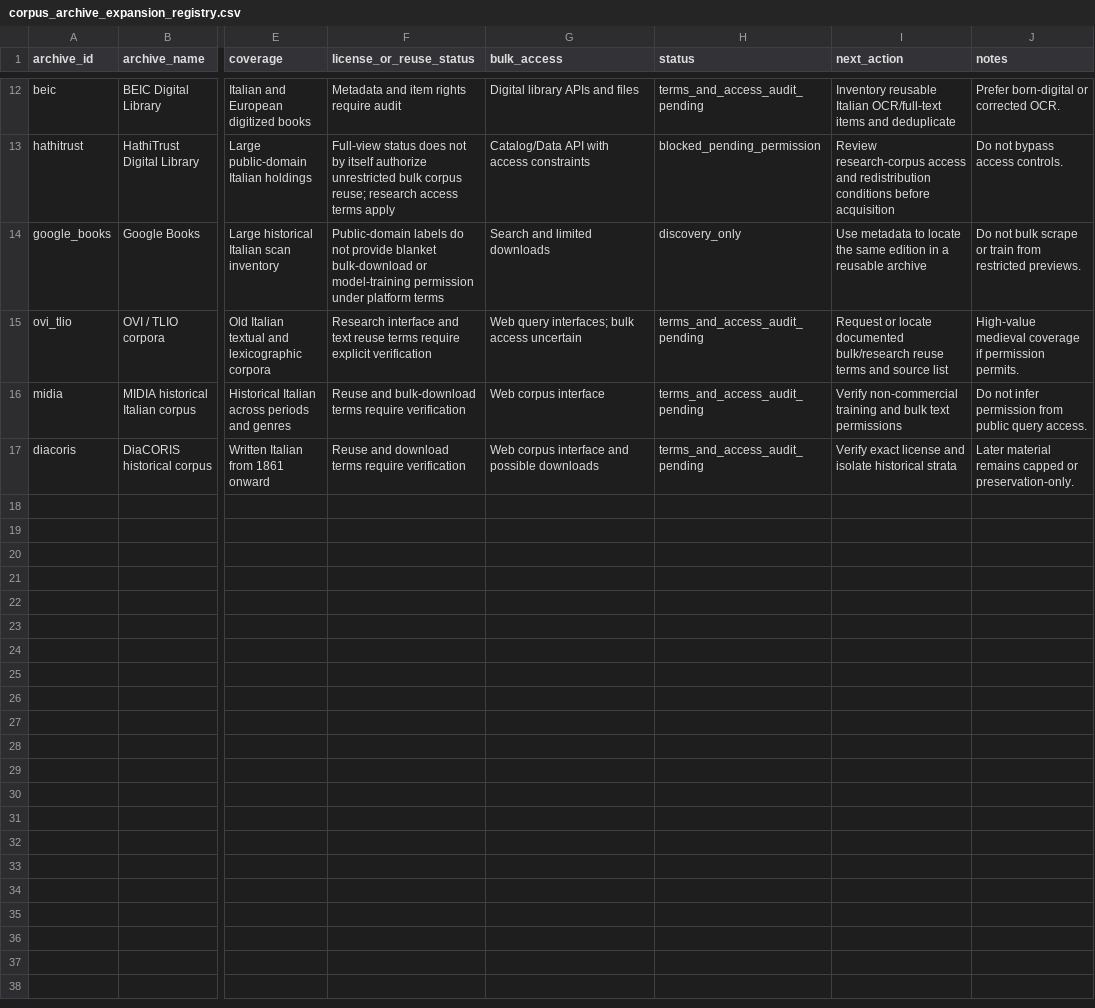
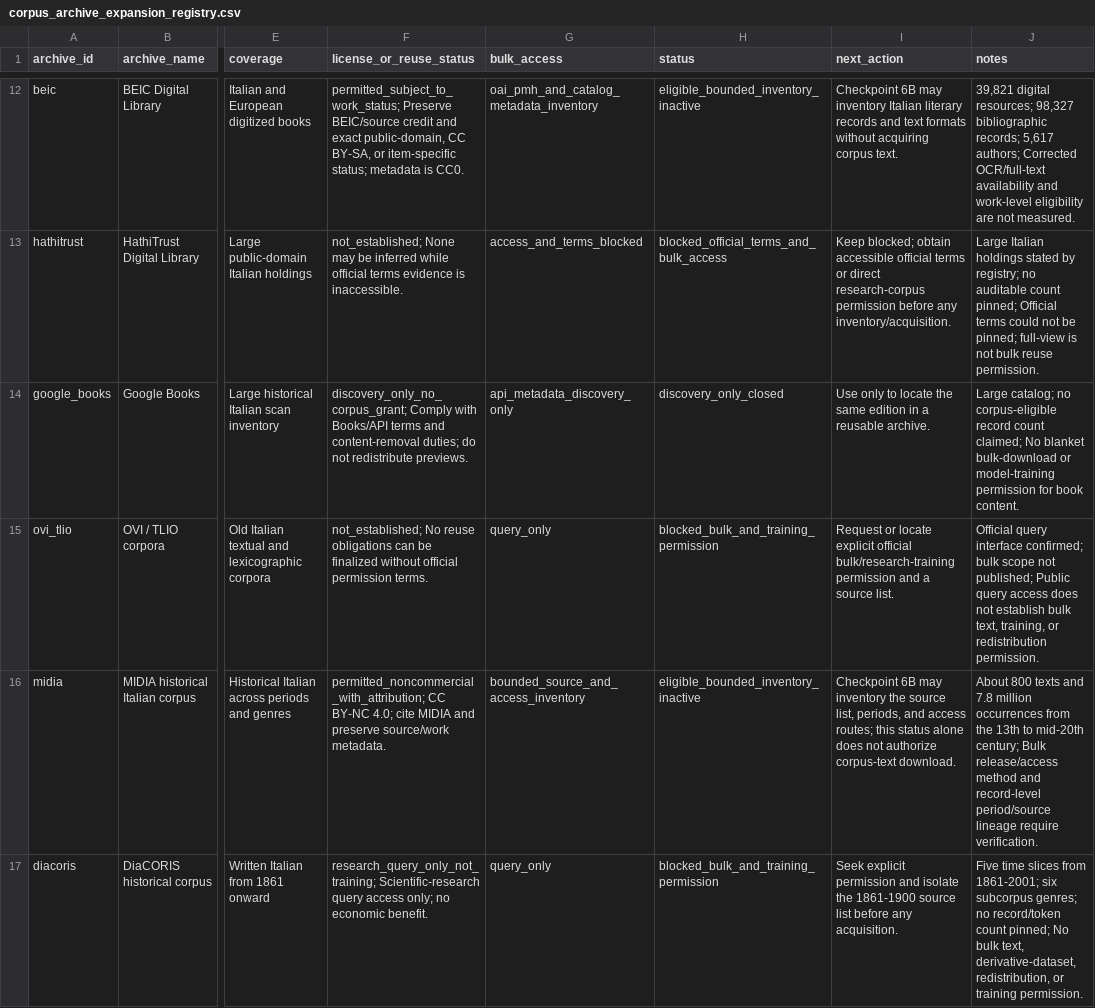
Before and after one commit to LeonardoPaccianiMori/portfolio-transformer-poetry, a CSV file: data/metadata/corpus_archive_expansion_registry.csv, drawn as a sheet; only a part is shown, gaps mark what is left out; the diff covers the shown part only; the diff names each change by its address in the sheet, - before the commit and + after, or states it on an @@ line.

Commit message:
Resolve remaining archive registry terms

```diff
--- a/data/metadata/corpus_archive_expansion_registry.csv
+++ b/data/metadata/corpus_archive_expansion_registry.csv
-F12 (license_or_reuse_status): Metadata and item rights require audit
+F12 (license_or_reuse_status): permitted_subject_to_work_status; Preserve BEIC/source credit and exact public-domain, CC BY-SA, or item-specific status; metadata is CC0.
-G12 (bulk_access): Digital library APIs and files
+G12 (bulk_access): oai_pmh_and_catalog_metadata_inventory
-H12 (status): terms_and_access_audit_pending
+H12 (status): eligible_bounded_inventory_inactive
-I12 (next_action): Inventory reusable Italian OCR/full-text items and deduplicate
+I12 (next_action): Checkpoint 6B may inventory Italian literary records and text formats without acquiring corpus text.
-J12 (notes): Prefer born-digital or corrected OCR.
+J12 (notes): 39,821 digital resources; 98,327 bibliographic records; 5,617 authors; Corrected OCR/full-text availability and work-level eligibility are not measured.
-F13 (license_or_reuse_status): Full-view status does not by itself authorize unrestricted bulk corpus reuse; research access terms apply
+F13 (license_or_reuse_status): not_established; None may be inferred while official terms evidence is inaccessible.
-G13 (bulk_access): Catalog/Data API with access constraints
+G13 (bulk_access): access_and_terms_blocked
-H13 (status): blocked_pending_permission
+H13 (status): blocked_official_terms_and_bulk_access
-I13 (next_action): Review research-corpus access and redistribution conditions before acquisition
+I13 (next_action): Keep blocked; obtain accessible official terms or direct research-corpus permission before any inventory/acquisition.
-J13 (notes): Do not bypass access controls.
+J13 (notes): Large Italian holdings stated by registry; no auditable count pinned; Official terms could not be pinned; full-view is not bulk reuse permission.
-F14 (license_or_reuse_status): Public-domain labels do not provide blanket bulk-download or model-training permission under platform terms
+F14 (license_or_reuse_status): discovery_only_no_corpus_grant; Comply with Books/API terms and content-removal duties; do not redistribute previews.
-G14 (bulk_access): Search and limited downloads
+G14 (bulk_access): api_metadata_discovery_only
-H14 (status): discovery_only
+H14 (status): discovery_only_closed
-I14 (next_action): Use metadata to locate the same edition in a reusable archive
+I14 (next_action): Use only to locate the same edition in a reusable archive.
-J14 (notes): Do not bulk scrape or train from restricted previews.
+J14 (notes): Large catalog; no corpus-eligible record count claimed; No blanket bulk-download or model-training permission for book content.
-F15 (license_or_reuse_status): Research interface and text reuse terms require explicit verification
+F15 (license_or_reuse_status): not_established; No reuse obligations can be finalized without official permission terms.
-G15 (bulk_access): Web query interfaces; bulk access uncertain
+G15 (bulk_access): query_only
-H15 (status): terms_and_access_audit_pending
+H15 (status): blocked_bulk_and_training_permission
-I15 (next_action): …or locate documented bulk/research reuse terms and source list
+I15 (next_action): …or locate explicit official bulk/research-training permission and a source list.
-J15 (notes): High-value medieval coverage if permission permits.
+J15 (notes): Official query interface confirmed; bulk scope not published; Public query access does not establish bulk text, training, or redistribution permission.
-F16 (license_or_reuse_status): Reuse and bulk-download terms require verification
+F16 (license_or_reuse_status): permitted_noncommercial_with_attribution; CC BY-NC 4.0; cite MIDIA and preserve source/work metadata.
-G16 (bulk_access): Web corpus interface
+G16 (bulk_access): bounded_source_and_access_inventory
-H16 (status): terms_and_access_audit_pending
+H16 (status): eligible_bounded_inventory_inactive
-I16 (next_action): Verify non-commercial training and bulk text permissions
+I16 (next_action): Checkpoint 6B may inventory the source list, periods, and access routes; this status alone does not authorize corpus-text download.
-J16 (notes): Do not infer permission from public query access.
+J16 (notes): About 800 texts and 7.8 million occurrences from the 13th to mid-20th century; Bulk release/access method and record-level period/source lineage require verification.
-F17 (license_or_reuse_status): Reuse and download terms require verification
+F17 (license_or_reuse_status): research_query_only_not_training; Scientific-research query access only; no economic benefit.
-G17 (bulk_access): Web corpus interface and possible downloads
+G17 (bulk_access): query_only
-H17 (status): terms_and_access_audit_pending
+H17 (status): blocked_bulk_and_training_permission
-I17 (next_action): Verify exact license and isolate historical strata
+I17 (next_action): Seek explicit permission and isolate the 1861-1900 source list before any acquisition.
-J17 (notes): Later material remains capped or preservation-only.
+J17 (notes): Five time slices from 1861-2001; six subcorpus genres; no record/token count pinned; No bulk text, derivative-dataset, redistribution, or training permission.
```
Also changed, not shown: 30 edited cells elsewhere in this file, 10 other files.
